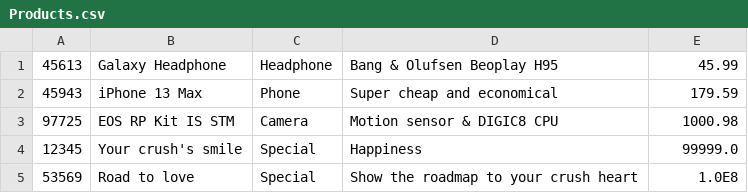
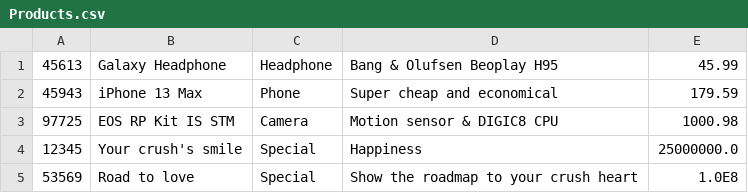
Before and after one commit to anhminhbo/Prog1-Group8-TeamAsm, a CSV file: repo/Products.csv, drawn as a sheet.

```diff
--- a/repo/Products.csv
+++ b/repo/Products.csv
@@ -3,3 +3,3 @@
 97725,EOS RP Kit IS STM,Camera,Motion sensor & DIGIC8 CPU,1000.98
-12345,Your crush's smile,Special,Happiness,99999.0
+12345,Your crush's smile,Special,Happiness,25000000.0
 53569,Road to love,Special,Show the roadmap to your crush heart,1.0E8
```
Also changed, not shown: 6 other files.
